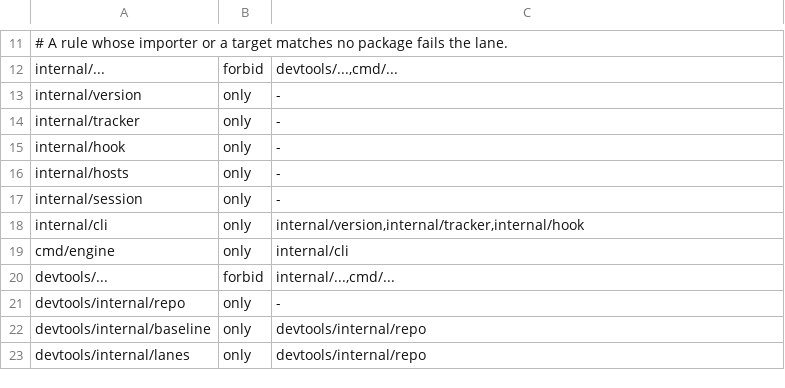
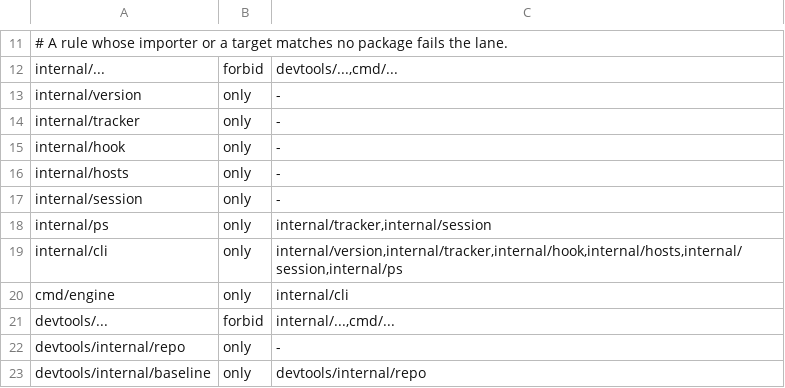
Before and after one commit to dinoderek/engine, a TSV file: scripts/import-rules.tsv, drawn as a sheet; only a part is shown, gaps mark what is left out; the shorter side is filled out with more unchanged rows.

```diff
--- a/scripts/import-rules.tsv
+++ b/scripts/import-rules.tsv
@@ -17,3 +17,4 @@ internal/hosts	only	-
 internal/session	only	-
-internal/cli	only	internal/version,internal/tracker,internal/hook
+internal/ps	only	internal/tracker,internal/session
+internal/cli	only	internal/version,internal/tracker,internal/hook,internal/hosts,internal/session,internal/ps
 cmd/engine	only	internal/cli
```
Also changed, not shown: 14 other files.
